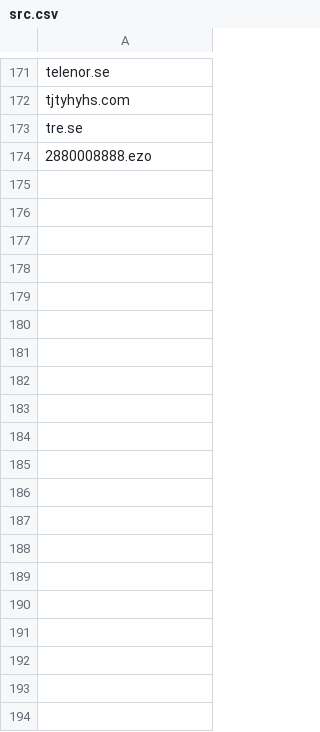
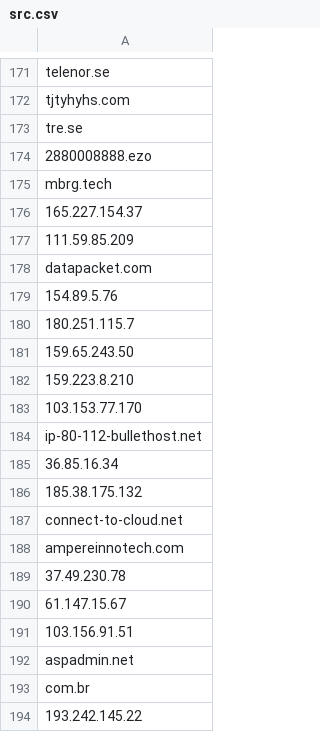
Before and after one commit to TimeEvolvingAnalytics/Anomaly-Detector, a CSV file: new_dataset/lists/src.csv, drawn as a sheet; only a part is shown, gaps mark what is left out; the diff covers the shown part only; the diff names each change by its address in the sheet, - before the commit and + after, or states it on an @@ line.

```diff
--- a/new_dataset/lists/src.csv
+++ b/new_dataset/lists/src.csv
+row 175: mbrg.tech
+row 176: 165.227.154.37
+row 177: 111.59.85.209
+row 178: datapacket.com
+row 179: 154.89.5.76
+row 180: 180.251.115.7
+row 181: 159.65.243.50
+row 182: 159.223.8.210
+row 183: 103.153.77.170
+row 184: ip-80-112-bullethost.net
+row 185: 36.85.16.34
+row 186: 185.38.175.132
+row 187: connect-to-cloud.net
+row 188: ampereinnotech.com
+row 189: 37.49.230.78
+row 190: 61.147.15.67
+row 191: 103.156.91.51
+row 192: aspadmin.net
+row 193: com.br
+row 194: 193.242.145.22
```
Also changed, not shown: 11 added rows elsewhere in this file, new_dataset/lists/dst.csv, new_dataset/lists/service.csv, 16 other files.
